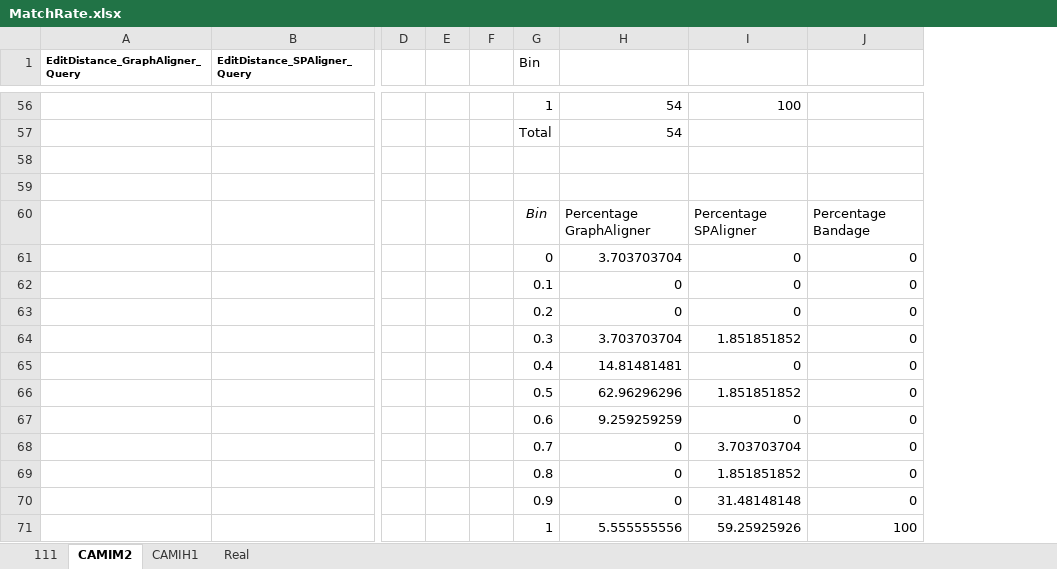
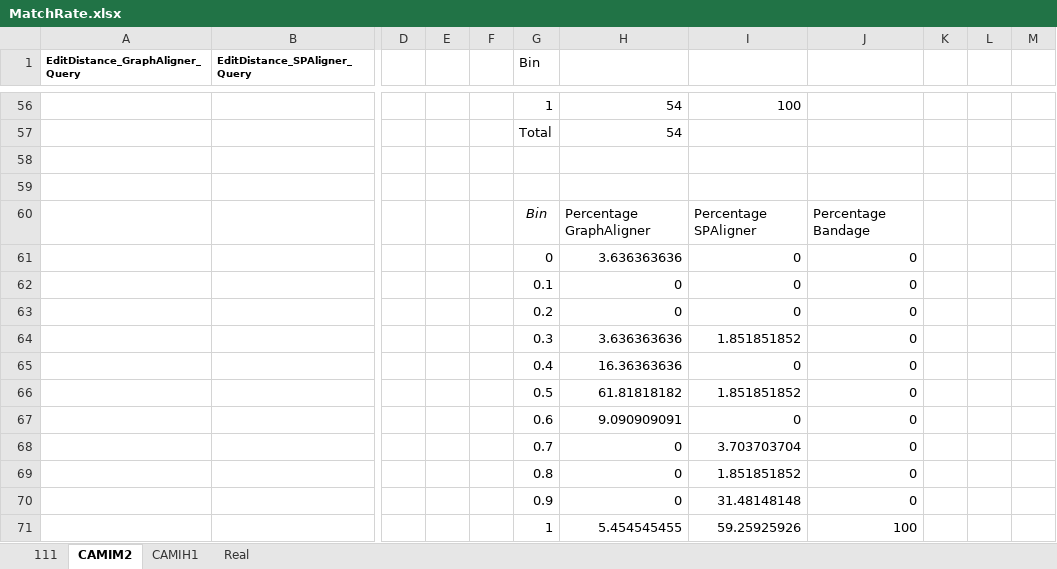
Before and after one commit to Yusreen/Thesis, an Excel workbook: Results and findings/Sequence Edit Distance/FinalResults/MatchRate.xlsx, sheet CAMIM2, drawn as a sheet; only a part is shown, gaps mark what is left out; values as stored, in another font and other column widths than the file's, no borders; charts and pictures not drawn; the diff covers the shown part only; the diff names each change by its address in the sheet, - before the commit and + after, or states it on an @@ line.

```diff
--- a/Results and findings/Sequence Edit Distance/FinalResults/MatchRate.xlsx (sheet CAMIM2)
+++ b/Results and findings/Sequence Edit Distance/FinalResults/MatchRate.xlsx (sheet CAMIM2)
+column K, empty
+column L, empty
+column M, empty
-H61: 3.703703704
+H61: 3.636363636
-H64: 3.703703704
+H64: 3.636363636
-H65: 14.81481481
+H65: 16.36363636
-H66: 62.96296296
+H66: 61.81818182
-H67: 9.259259259
+H67: 9.090909091
-H71: 5.555555556
+H71: 5.454545455
```
Also changed, not shown: 9 edited cells elsewhere in this sheet, charts or pictures, 52 other files.
